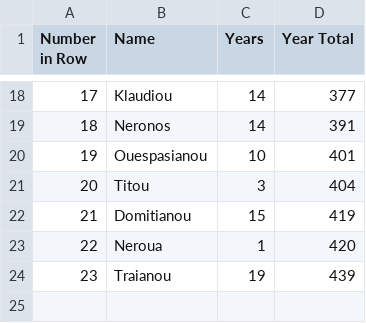
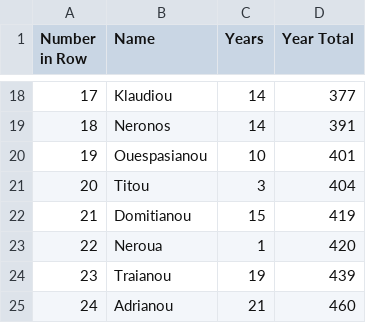
Before and after one commit to MPHamilton/Leiden-MS-of-Handy-Tables, a CSV file: Folio 64 Verso.csv, drawn as a sheet; only a part is shown, gaps mark what is left out; the diff names each change by its address in the sheet, - before the commit and + after, or states it on an @@ line.

Commit message:
Update Folio 64 Verso.csv

```diff
--- a/Folio 64 Verso.csv
+++ b/Folio 64 Verso.csv
+row 25: 24 | Adrianou | 21 | 460
```
